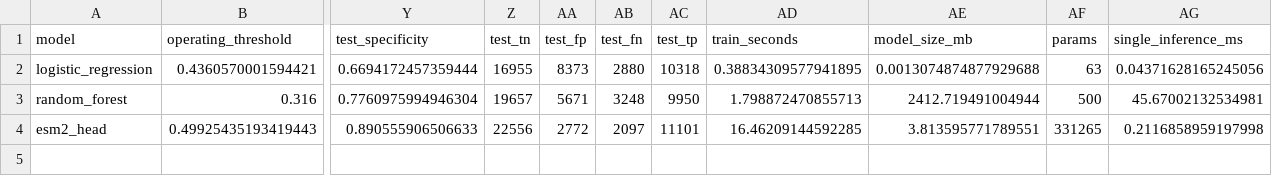
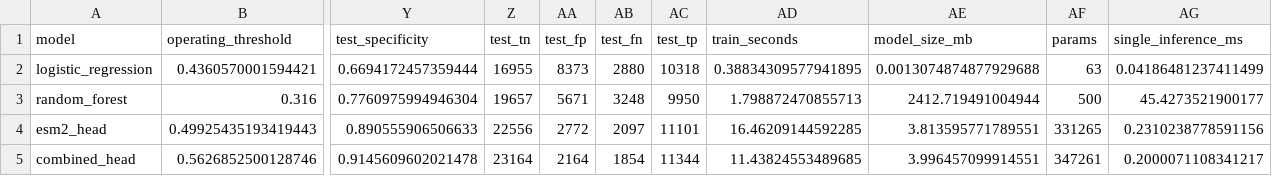
Before and after one commit to GeorgiosIoannouCoder/interpretable-missense-classification, a CSV file: reports/tables/results.csv, drawn as a sheet; only a part is shown, gaps mark what is left out; rows hold the shown columns only; the diff names each change by its address in the sheet, - before the commit and + after, or states it on an @@ line.

```diff
--- a/reports/tables/results.csv
+++ b/reports/tables/results.csv
-AG2 (single_inference_ms): 0.04371628165245056
+AG2 (single_inference_ms): 0.04186481237411499
-AG3 (single_inference_ms): 45.67002132534981
+AG3 (single_inference_ms): 45.4273521900177
-AG4 (single_inference_ms): 0.2116858959197998
+AG4 (single_inference_ms): 0.2310238778591156
+row 5: combined_head | 0.5626852500128746 | 0.9145609602021478 | 23164 | 2164 | 1854 | 11344 | 11.43824553489685 | 3.996457099914551 | 347261 | 0.2000071108341217
```
Also changed, not shown: reports/tables/all_results.csv, reports/tables/efficiency.csv, 8 other files.
